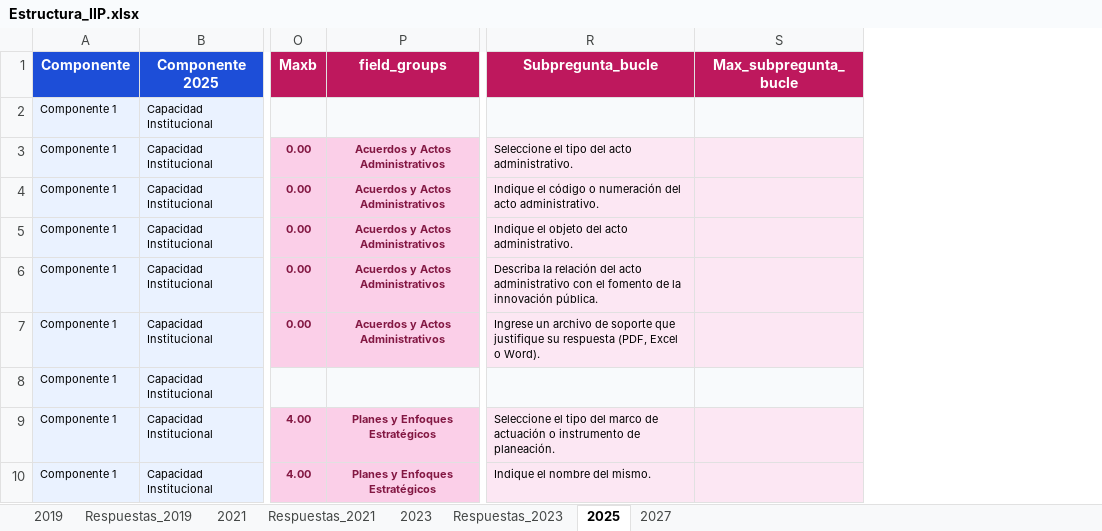
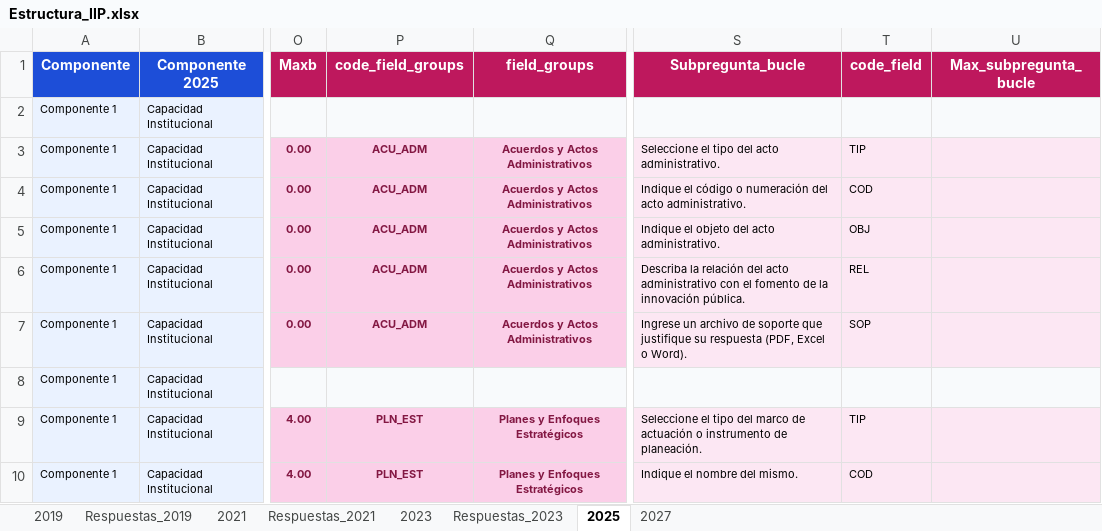
Before and after one commit to labcapitalvd/IIP, an Excel workbook: Persistence/src/populator/pops/jhonatan/Estructura_IIP.xlsx, sheet 2025, drawn as a sheet; only a part is shown, gaps mark what is left out; values as stored, in another font and other column widths than the file's, no borders; the diff names each change by its address in the sheet, - before the commit and + after, or states it on an @@ line.

```diff
--- a/Persistence/src/populator/pops/jhonatan/Estructura_IIP.xlsx (sheet 2025)
+++ b/Persistence/src/populator/pops/jhonatan/Estructura_IIP.xlsx (sheet 2025)
+column P (code_field_groups), rows 3-10: ACU_ADM | ACU_ADM | ACU_ADM | ACU_ADM | ACU_ADM |  | PLN_EST | PLN_EST
+column T (code_field), rows 3-10: TIP | COD | OBJ | REL | SOP |  | TIP | COD
```
Also changed, not shown: sheet 2019, sheet 2021, sheet 2023.
